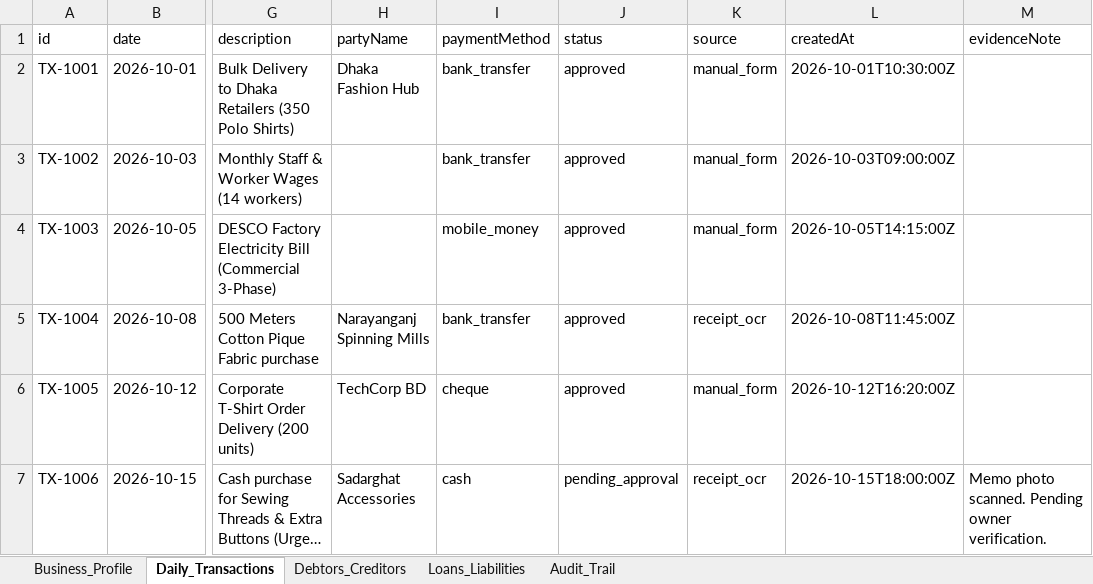
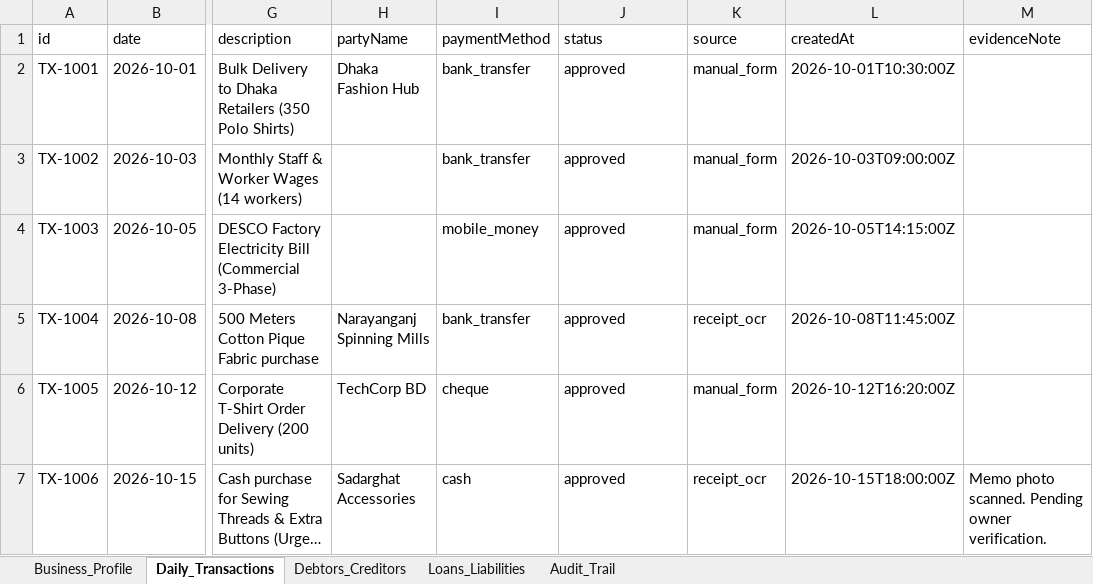
Before and after one commit to arnab761-blip/ledgerloom-sme-copilot, an Excel workbook: ledgerloom_database.xlsx, sheet Daily_Transactions, drawn as a sheet; only a part is shown, gaps mark what is left out; long unchanged cells end in …; values as stored, in another font and other column widths than the file's, no borders; the diff names each change by its address in the sheet, - before the commit and + after, or states it on an @@ line.

```diff
--- a/ledgerloom_database.xlsx (sheet Daily_Transactions)
+++ b/ledgerloom_database.xlsx (sheet Daily_Transactions)
-J7 (status): pending_approval
+J7 (status): approved
```
Also changed, not shown: sheet Audit_Trail, 3 other files.
